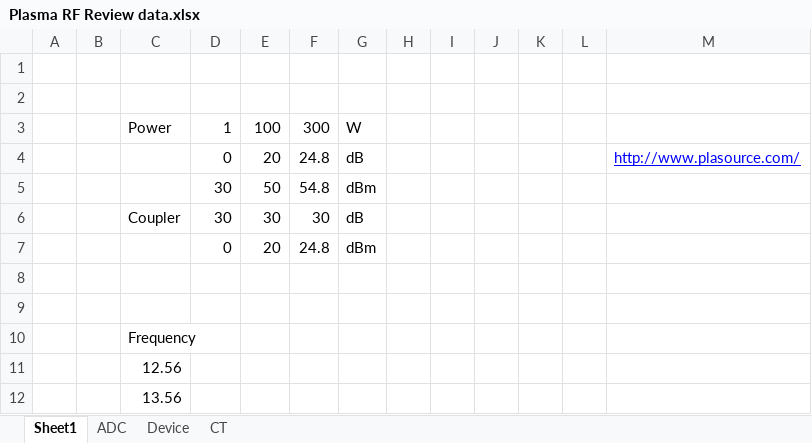
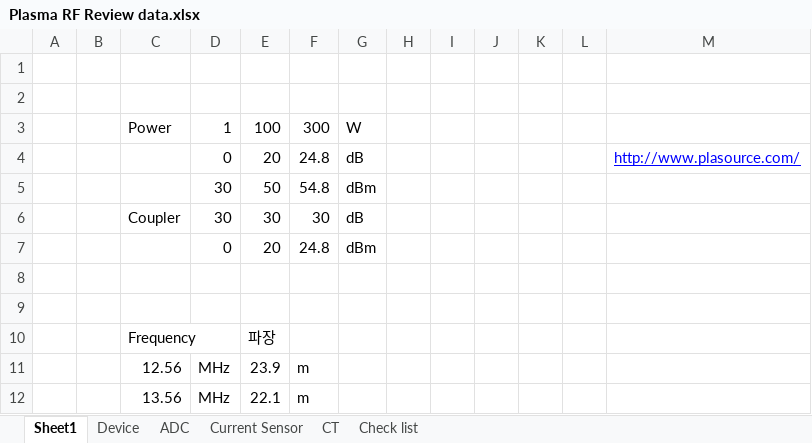
Before and after one commit to ArvidJoung/Plasma_RF_Generator, an Excel workbook: Plasma RF Review data.xlsx, sheet Sheet1, drawn as a sheet; values as stored, in another font and other column widths than the file's, no borders; removed rows and columns are numbered as before the commit, all else as after; the diff names each change by its address in the sheet, - before the commit and + after, or states it on an @@ line.

```diff
--- a/Plasma RF Review data.xlsx (sheet Sheet1)
+++ b/Plasma RF Review data.xlsx (sheet Sheet1)
+sheet tab: Current Sensor
+sheet tab: Check list
@@ sheet tab order changed: Sheet1 | Device | ADC | Current Sensor | CT | Check list @@
-E10: (empty)
+E10: 파장
-row 11:  |  | 12.56
-row 12:  |  | 13.56
+row 11:  |  | 12.56 | MHz | 23.9 | m
+row 12:  |  | 13.56 | MHz | 22.1 | m
```
Also changed, not shown: sheet Device, sheet CT, sheet ADC, formulas that keep their value, charts or pictures, 19 other files.
